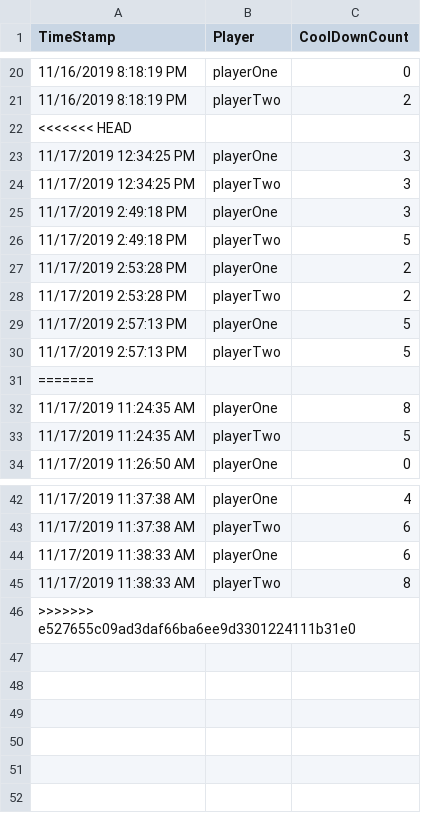
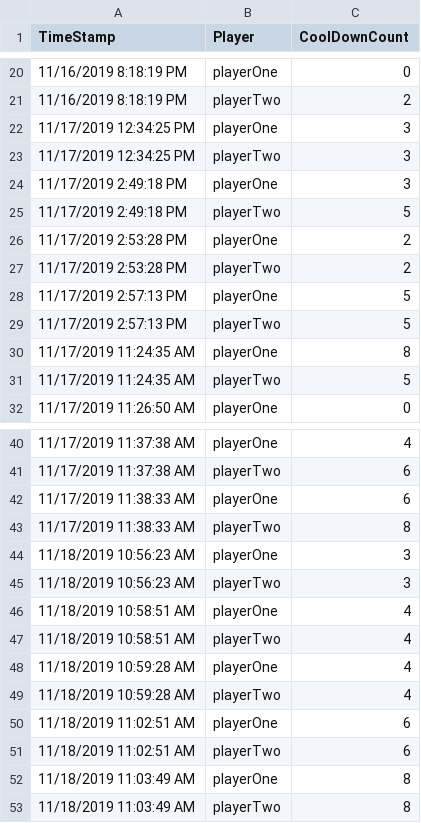
Before and after one commit to sygowda/Skirmish, a CSV file: Skirmish/Assets/Sources/coolDownAnalytics.csv, drawn as a sheet; only a part is shown, gaps mark what is left out; removed rows and columns are numbered as before the commit, all else as after; the diff names each change by its address in the sheet, - before the commit and + after, or states it on an @@ line.

```diff
--- a/Skirmish/Assets/Sources/coolDownAnalytics.csv
+++ b/Skirmish/Assets/Sources/coolDownAnalytics.csv
-row 22: <<<<<<< HEAD
-row 31: =======
-row 46: >>>>>>> e527655c09ad3daf66ba6ee9d3301224111b31e0
+row 44: 11/18/2019 10:56:23 AM | playerOne | 3
+row 45: 11/18/2019 10:56:23 AM | playerTwo | 3
+row 46: 11/18/2019 10:58:51 AM | playerOne | 4
+row 47: 11/18/2019 10:58:51 AM | playerTwo | 4
+row 48: 11/18/2019 10:59:28 AM | playerOne | 4
+row 49: 11/18/2019 10:59:28 AM | playerTwo | 4
+row 50: 11/18/2019 11:02:51 AM | playerOne | 6
+row 51: 11/18/2019 11:02:51 AM | playerTwo | 6
+row 52: 11/18/2019 11:03:49 AM | playerOne | 8
+row 53: 11/18/2019 11:03:49 AM | playerTwo | 8
```
Also changed, not shown: Skirmish/Assets/Sources/chestDestroyTimeTrackerAnalytics.csv, Skirmish/Assets/Sources/timerAnalytics.csv, 4 other files.
